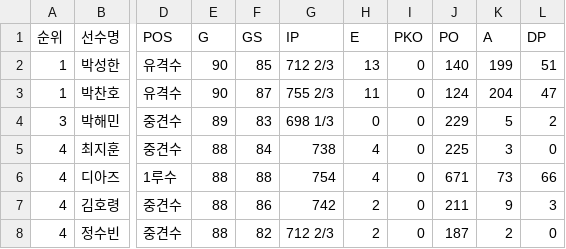
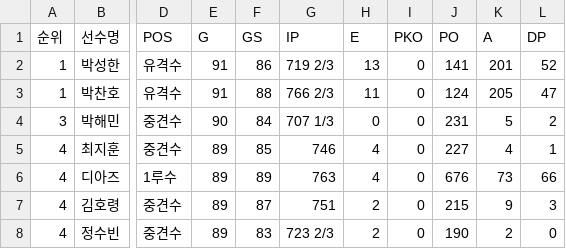
Before and after one commit to yruserious/kbo-fangraphs, a CSV file: data_raw/2026_kbo_official/defense_basic.csv, drawn as a sheet; only a part is shown, gaps mark what is left out; the diff covers the shown part only; the diff names each change by its address in the sheet, - before the commit and + after, or states it on an @@ line.

```diff
--- a/data_raw/2026_kbo_official/defense_basic.csv
+++ b/data_raw/2026_kbo_official/defense_basic.csv
-E2:E3 (G): 90
+E2:E3 (G): 91
-F2 (GS): 85
+F2 (GS): 86
-G2 (IP): 712 2/3
+G2 (IP): 719 2/3
-J2 (PO): 140
+J2 (PO): 141
-K2 (A): 199
+K2 (A): 201
-L2 (DP): 51
+L2 (DP): 52
-F3 (GS): 87
+F3 (GS): 88
-G3 (IP): 755 2/3
+G3 (IP): 766 2/3
-K3 (A): 204
+K3 (A): 205
-E4 (G): 89
+E4 (G): 90
-F4 (GS): 83
+F4 (GS): 84
-G4 (IP): 698 1/3
+G4 (IP): 707 1/3
-J4 (PO): 229
+J4 (PO): 231
-E5:E8 (G): 88
+E5:E8 (G): 89
-F5 (GS): 84
+F5 (GS): 85
-G5 (IP): 738
+G5 (IP): 746
-J5 (PO): 225
+J5 (PO): 227
-K5 (A): 3
+K5 (A): 4
-L5 (DP): 0
+L5 (DP): 1
-F6 (GS): 88
+F6 (GS): 89
-G6 (IP): 754
+G6 (IP): 763
-J6 (PO): 671
+J6 (PO): 676
-F7 (GS): 86
+F7 (GS): 87
-G7 (IP): 742
+G7 (IP): 751
-J7 (PO): 211
+J7 (PO): 215
-F8 (GS): 82
+F8 (GS): 83
-G8 (IP): 712 2/3
+G8 (IP): 723 2/3
-J8 (PO): 187
+J8 (PO): 190
```
Also changed, not shown: 1 added row, 1 removed row and 117 edited cells elsewhere in this file, data_raw/2026_kbo_official/hitter_basic1.csv, data_raw/2026_kbo_official/hitter_basic2.csv, 2 other files.
